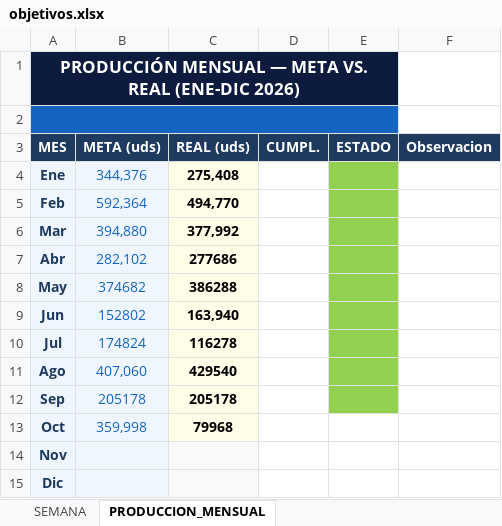
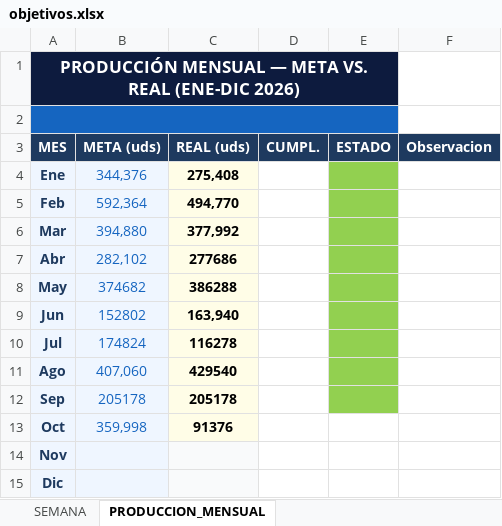
Before and after one commit to Chesitooo/JESKELL-TV, an Excel workbook: data/objetivos.xlsx, sheet PRODUCCION_MENSUAL, drawn as a sheet; values as stored, in another font and other column widths than the file's, no borders; the diff names each change by its address in the sheet, - before the commit and + after, or states it on an @@ line.

```diff
--- a/data/objetivos.xlsx (sheet PRODUCCION_MENSUAL)
+++ b/data/objetivos.xlsx (sheet PRODUCCION_MENSUAL)
-C13 (REAL (uds)): 79968
+C13 (REAL (uds)): 91376
```
Also changed, not shown: sheet SEMANA.
